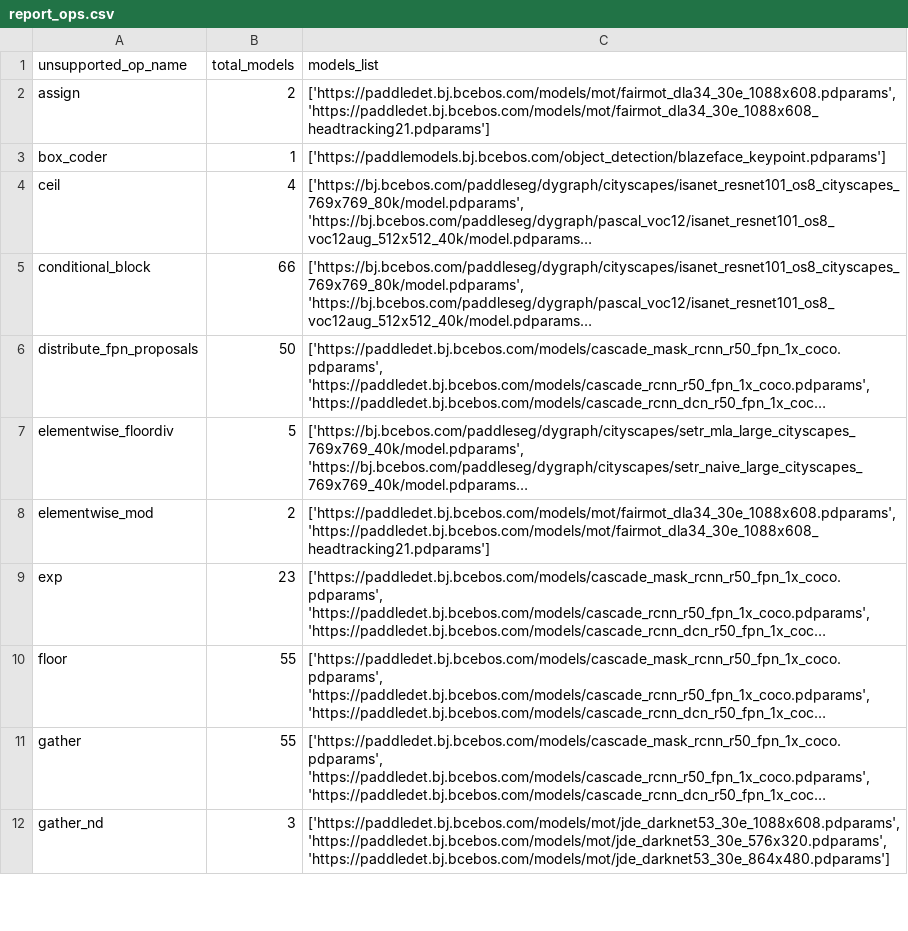
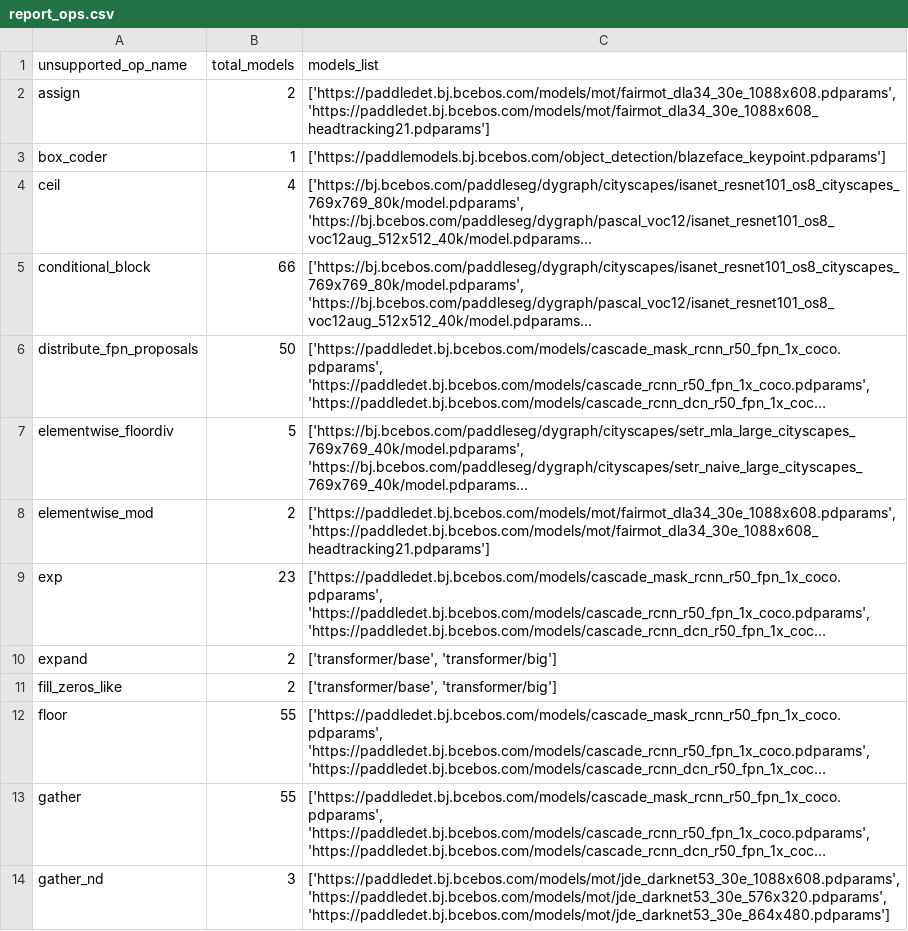
Before and after one commit to meiyang-intel/PaddleOMZAnalyzer, a CSV file: report/report_ops.csv, drawn as a sheet; only a part is shown; long unchanged cells end in …; the diff covers the shown part only; the diff names each change by its address in the sheet, - before the commit and + after, or states it on an @@ line.

Commit message:
add nlp and ocr analyzer report.

```diff
--- a/report/report_ops.csv
+++ b/report/report_ops.csv
+row 10: expand | 2 | ['transformer/base', 'transformer/big']
+row 11: fill_zeros_like | 2 | ['transformer/base', 'transformer/big']
```
Also changed, not shown: 3 added rows and 4 edited cells elsewhere in this file, analyzer/paddlenlp_filtered_operators.csv, analyzer/paddleocr_filtered_operators.csv, 4 other files.
